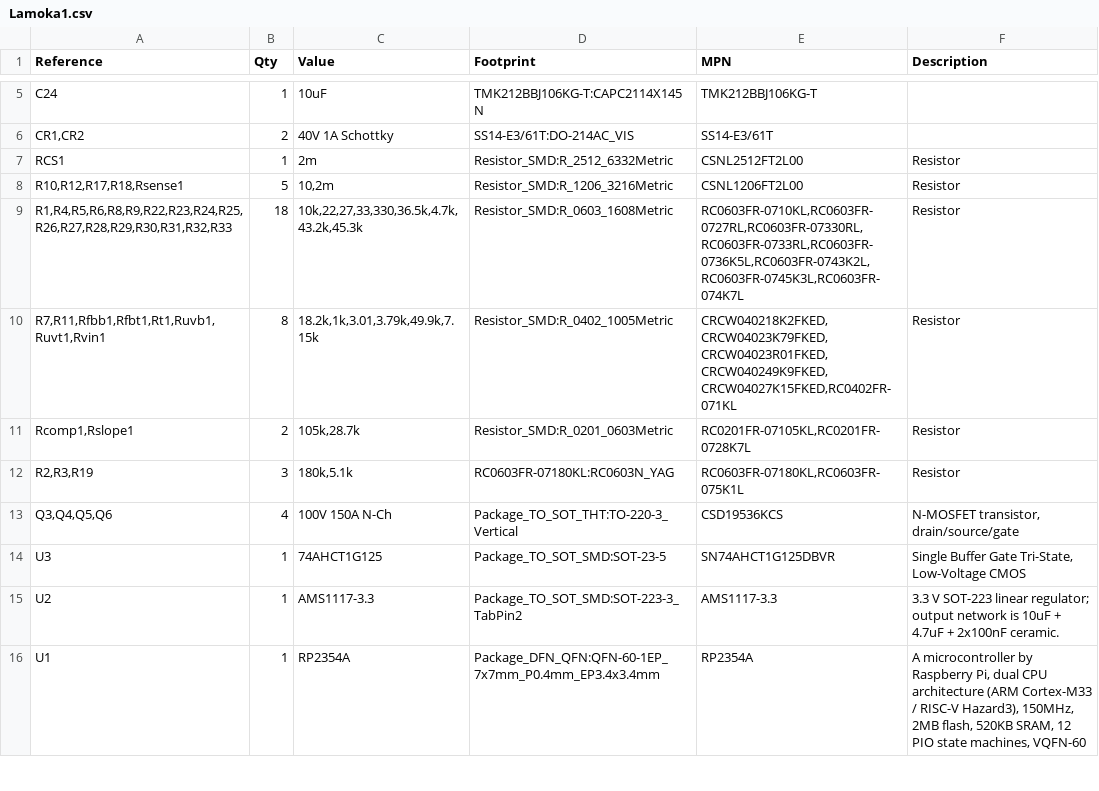
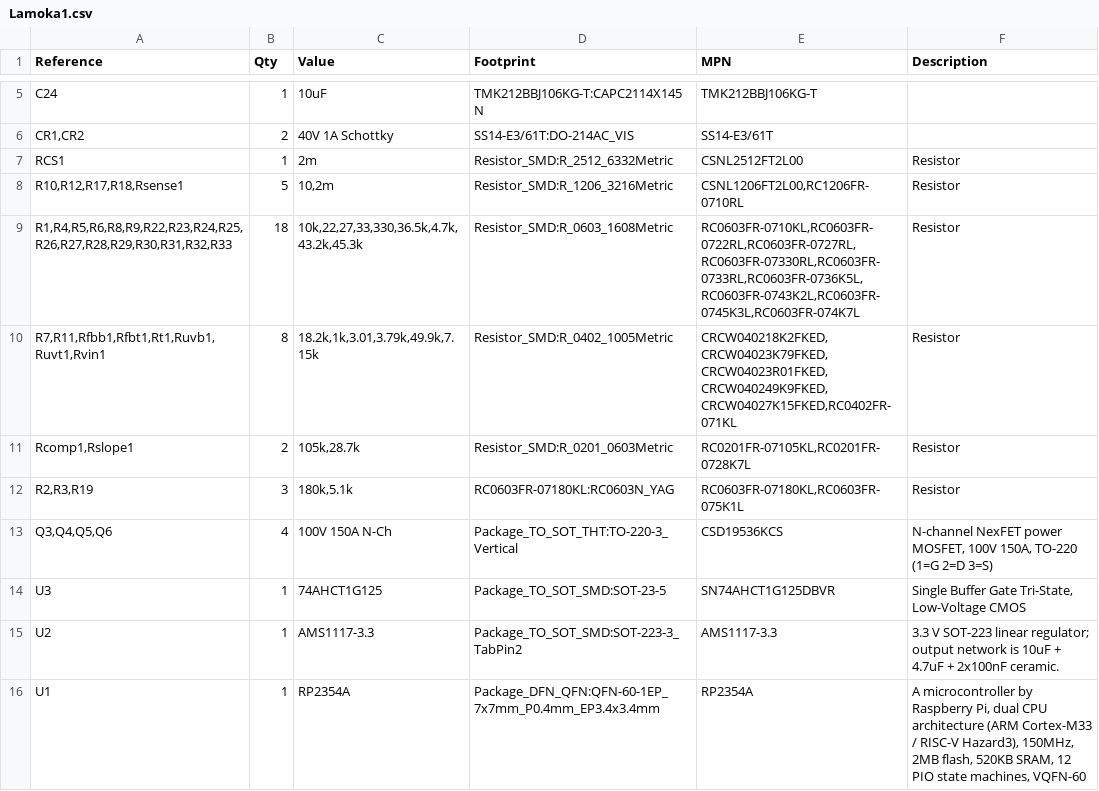
Before and after one commit to bearjhartjen/Lamoka1-project, a CSV file: HARDWARE/Kicadfiles/Lamoka1/Lamoka1.csv, drawn as a sheet; only a part is shown, gaps mark what is left out; the diff covers the shown part only.

Commit message:
major reform on the size of the Lamoka1/2

```diff
--- a/HARDWARE/Kicadfiles/Lamoka1/Lamoka1.csv
+++ b/HARDWARE/Kicadfiles/Lamoka1/Lamoka1.csv
@@ -7,4 +7,4 @@
 "RCS1","1","2m","Resistor_SMD:R_2512_6332Metric","CSNL2512FT2L00","Resistor"
-"R10,R12,R17,R18,Rsense1","5","10,2m","Resistor_SMD:R_1206_3216Metric","CSNL1206FT2L00","Resistor"
-"R1,R4,R5,R6,R8,R9,R22,R23,R24,R25,R26,R27,R28,R29,R30,R31,R32,R33","18","10k,22,27,33,330,36.5k,4.7k,43.2k,45.3k","Resistor_SMD:R_0603_1608Metric","RC0603FR-0710KL,RC0603FR-0727RL,RC0603FR-07330RL,RC0603FR-0733RL,RC0603FR-0736K5L,RC0603FR-0743K2L,RC0603FR-0745K3L,RC0603FR-074K7L","Resistor"
+"R10,R12,R17,R18,Rsense1","5","10,2m","Resistor_SMD:R_1206_3216Metric","CSNL1206FT2L00,RC1206FR-0710RL","Resistor"
+"R1,R4,R5,R6,R8,R9,R22,R23,R24,R25,R26,R27,R28,R29,R30,R31,R32,R33","18","10k,22,27,33,330,36.5k,4.7k,43.2k,45.3k","Resistor_SMD:R_0603_1608Metric","RC0603FR-0710KL,RC0603FR-0722RL,RC0603FR-0727RL,RC0603FR-07330RL,RC0603FR-0733RL,RC0603FR-0736K5L,RC0603FR-0743K2L,RC0603FR-0745K3L,RC0603FR-074K7L","Resistor"
 "R7,R11,Rfbb1,Rfbt1,Rt1,Ruvb1,Ruvt1,Rvin1","8","18.2k,1k,3.01,3.79k,49.9k,7.15k","Resistor_SMD:R_0402_1005Metric","CRCW040218K2FKED,CRCW04023K79FKED,CRCW04023R01FKED,CRCW040249K9FKED,CRCW04027K15FKED,RC0402FR-071KL","Resistor"
@@ -12,3 +12,3 @@
 "R2,R3,R19","3","180k,5.1k","RC0603FR-07180KL:RC0603N_YAG","RC0603FR-07180KL,RC0603FR-075K1L","Resistor"
-"Q3,Q4,Q5,Q6","4","100V 150A N-Ch","Package_TO_SOT_THT:TO-220-3_Vertical","CSD19536KCS","N-MOSFET transistor, drain/source/gate"
+"Q3,Q4,Q5,Q6","4","100V 150A N-Ch","Package_TO_SOT_THT:TO-220-3_Vertical","CSD19536KCS","N-channel NexFET power MOSFET, 100V 150A, TO-220 (1=G 2=D 3=S)"
 "U3","1","74AHCT1G125","Package_TO_SOT_SMD:SOT-23-5","SN74AHCT1G125DBVR","Single Buffer Gate Tri-State, Low-Voltage CMOS"
```
Also changed, not shown: 1 removed row and 10 edited cells elsewhere in this file, 10 other files.
